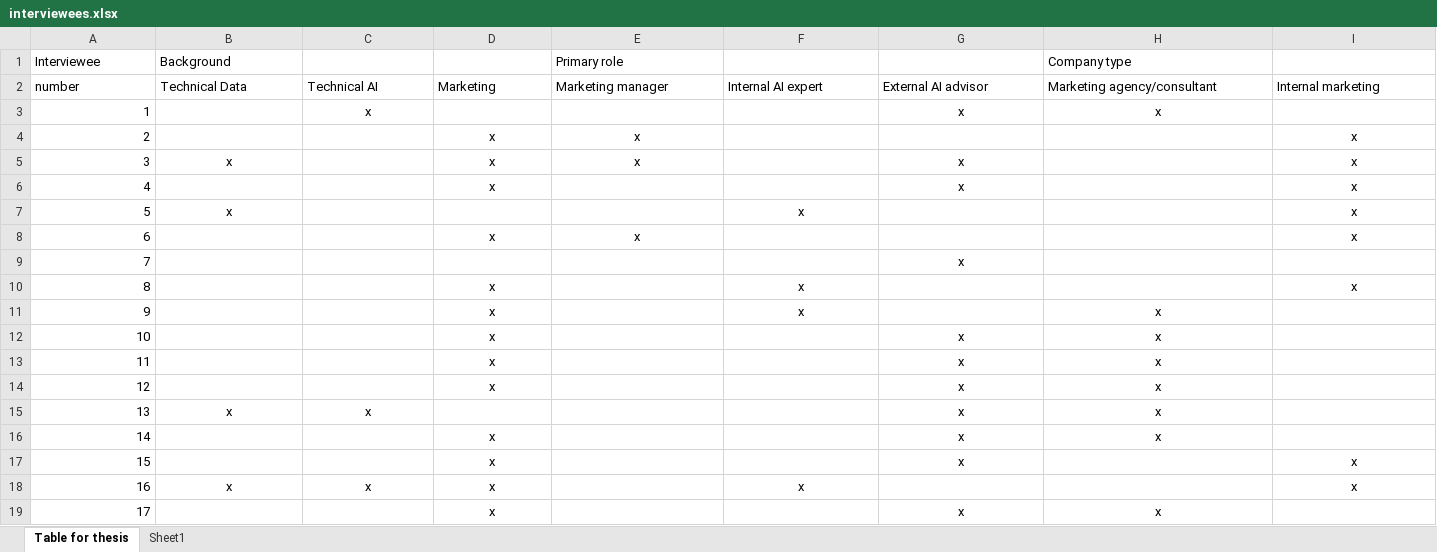
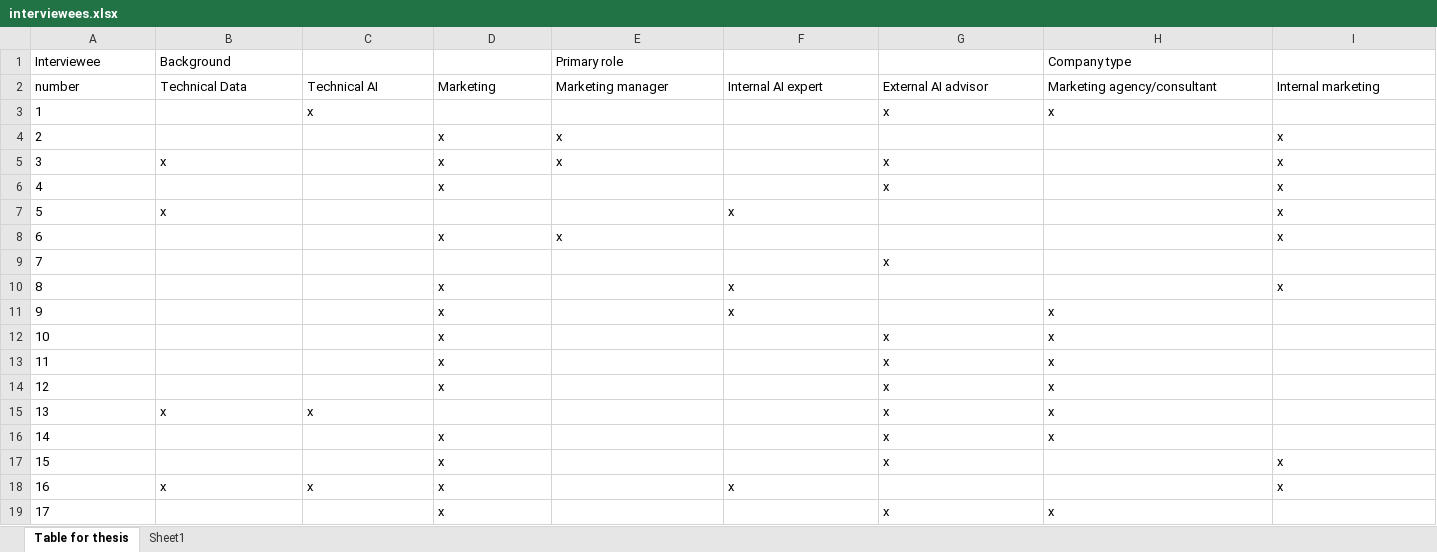
Before and after one commit to Luttik/thesis, an Excel workbook: interviewees.xlsx, sheet Table for thesis, drawn as a sheet; only a part is shown; values as stored, in another font and other column widths than the file's, no borders; the diff covers the shown part only; the diff names each change by its address in the sheet, - before the commit and + after, or states it on an @@ line.

Commit message:
Further cleaning of interviews.

```diff
--- a/interviewees.xlsx (sheet Table for thesis)
+++ b/interviewees.xlsx (sheet Table for thesis)
-A3:A19 alignment: right
+A3:A19 alignment: left
-C3 alignment: center
+C3 alignment: left
-G3:H3 alignment: center
+G3:H3 alignment: left
-D4:E5 alignment: center
+D4:E5 alignment: left
-I4:I8 alignment: center
+I4:I8 alignment: left
-B5 alignment: center
+B5 alignment: left
-G5:G6 alignment: center
+G5:G6 alignment: left
-D6 alignment: center
+D6 alignment: left
-B7 alignment: center
+B7 alignment: left
-F7 alignment: center
+F7 alignment: left
-D8:E8 alignment: center
+D8:E8 alignment: left
-G9 alignment: center
+G9 alignment: left
-D10:D14 alignment: center
+D10:D14 alignment: left
-F10:F11 alignment: center
+F10:F11 alignment: left
-I10 alignment: center
+I10 alignment: left
-H11 alignment: center
+H11 alignment: left
-G12:H16 alignment: center
+G12:H16 alignment: left
-B15:C15 alignment: center
+B15:C15 alignment: left
-D16:D17 alignment: center
+D16:D17 alignment: left
-G17 alignment: center
+G17 alignment: left
-I17:I18 alignment: center
+I17:I18 alignment: left
-B18:D18 alignment: center
+B18:D18 alignment: left
-F18 alignment: center
+F18 alignment: left
-D19 alignment: center
+D19 alignment: left
-G19:H19 alignment: center
+G19:H19 alignment: left
```
Also changed, not shown: cell formats elsewhere in this sheet, sheet Sheet1, 21 other files.
